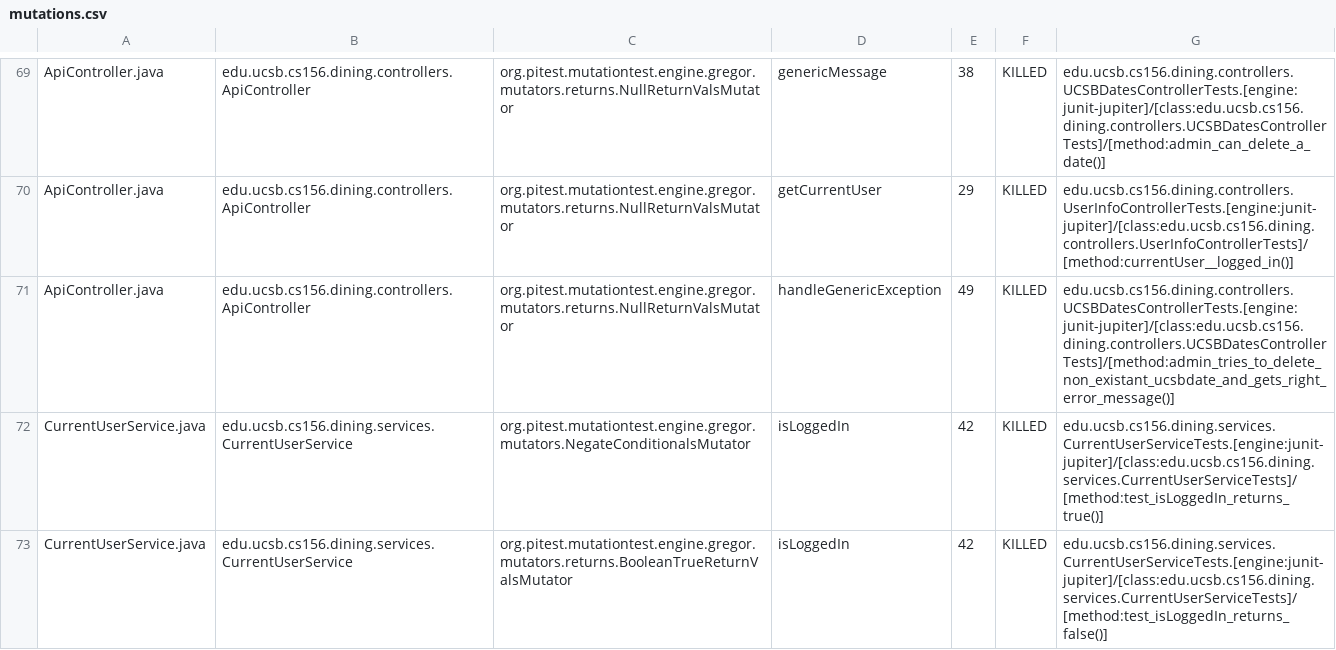
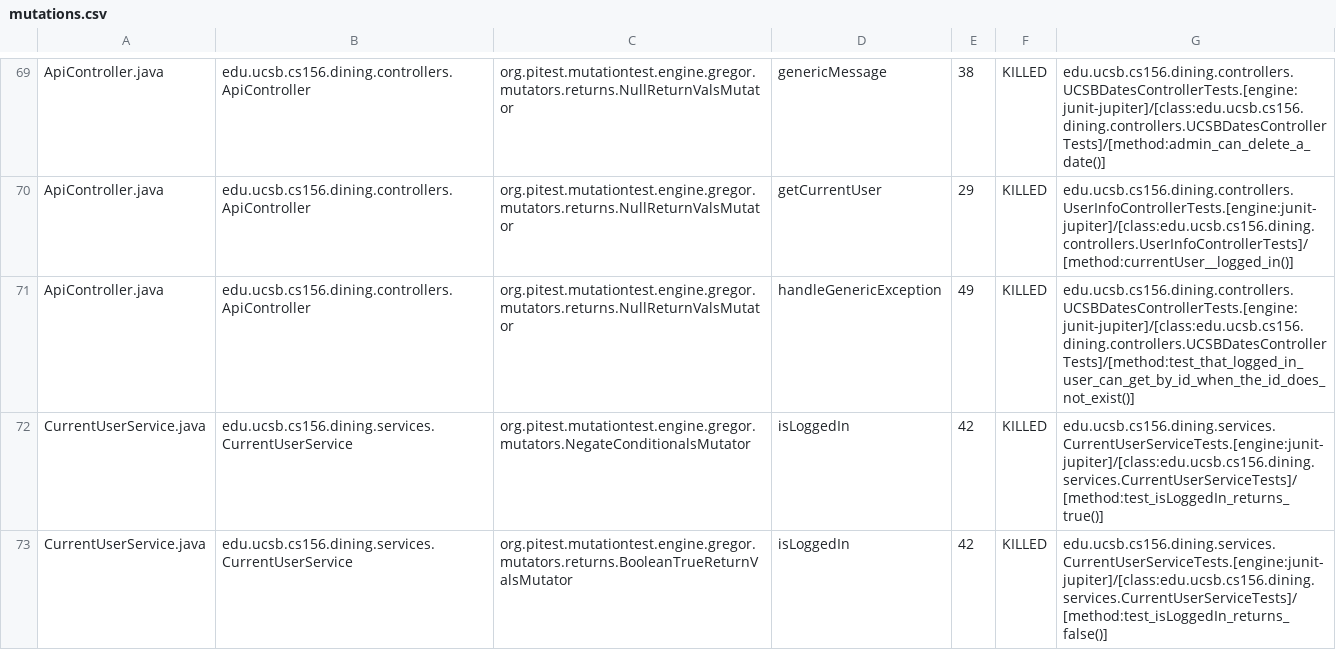
Before and after one commit to ucsb-cs156-f24/proj-dining-f24-16, a CSV file: pitest/mutations.csv, drawn as a sheet; only a part is shown, gaps mark what is left out.

Commit message:
Deploying to gh-pages from @ ucsb-cs156-f24/proj-dining-f24-16@e1135c538043c1ee191943ee9b58097e8e62f292 🚀

```diff
--- a/pitest/mutations.csv
+++ b/pitest/mutations.csv
@@ -70,3 +70,3 @@ ApiController.java,edu.ucsb.cs156.dining.controllers.ApiController,org.pitest.mu
 ApiController.java,edu.ucsb.cs156.dining.controllers.ApiController,org.pitest.mutationtest.engine.gregor.mutators.returns.NullReturnValsMutator,getCurrentUser,29,KILLED,edu.ucsb.cs156.dining.controllers.UserInfoControllerTests.[engine:junit-jupiter]/[class:edu.ucsb.cs156.dining.controllers.UserInfoControllerTests]/[method:currentUser__logged_in()]
-ApiController.java,edu.ucsb.cs156.dining.controllers.ApiController,org.pitest.mutationtest.engine.gregor.mutators.returns.NullReturnValsMutator,handleGenericException,49,KILLED,edu.ucsb.cs156.dining.controllers.UCSBDatesControllerTests.[engine:junit-jupiter]/[class:edu.ucsb.cs156.dining.controllers.UCSBDatesControllerTests]/[method:admin_tries_to_delete_non_existant_ucsbdate_and_gets_right_error_message()]
+ApiController.java,edu.ucsb.cs156.dining.controllers.ApiController,org.pitest.mutationtest.engine.gregor.mutators.returns.NullReturnValsMutator,handleGenericException,49,KILLED,edu.ucsb.cs156.dining.controllers.UCSBDatesControllerTests.[engine:junit-jupiter]/[class:edu.ucsb.cs156.dining.controllers.UCSBDatesControllerTests]/[method:test_that_logged_in_user_can_get_by_id_when_the_id_does_not_exist()]
 CurrentUserService.java,edu.ucsb.cs156.dining.services.CurrentUserService,org.pitest.mutationtest.engine.gregor.mutators.NegateConditionalsMutator,isLoggedIn,42,KILLED,edu.ucsb.cs156.dining.services.CurrentUserServiceTests.[engine:junit-jupiter]/[class:edu.ucsb.cs156.dining.services.CurrentUserServiceTests]/[method:test_isLoggedIn_returns_true()]
```
Also changed, not shown: 17 other files.
